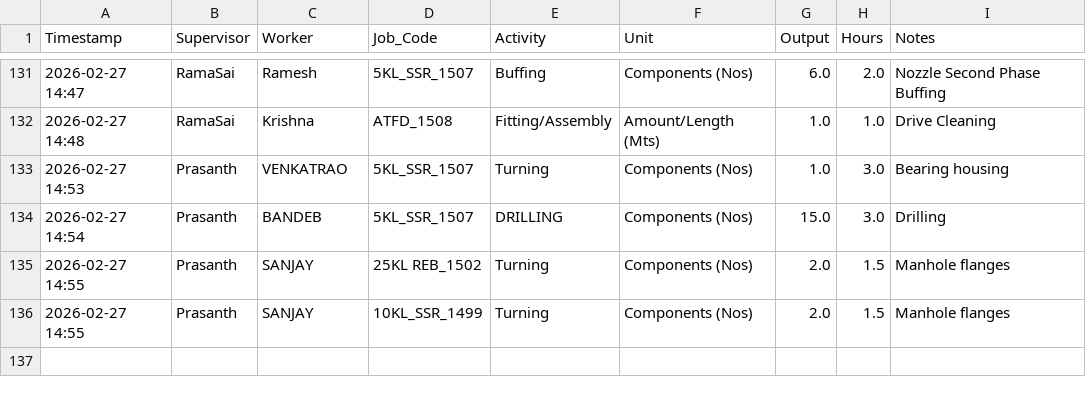
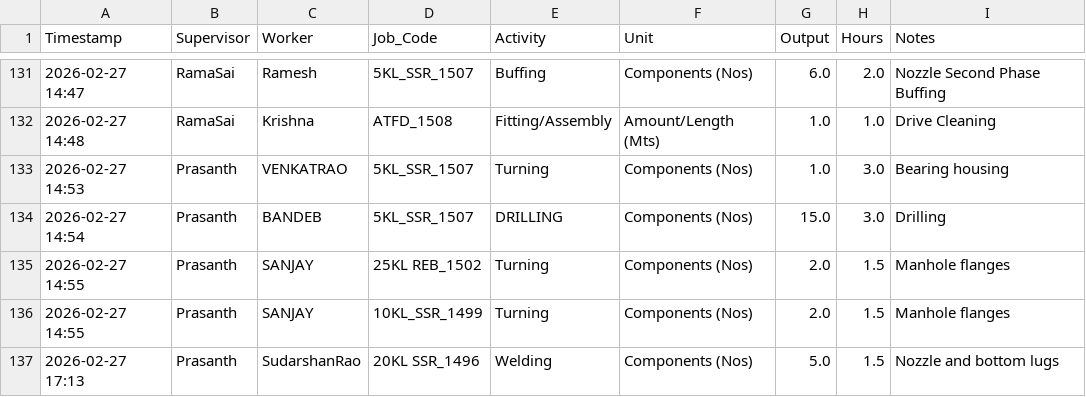
Before and after one commit to Bgenggadmin/shopfloor-monitor, a CSV file: production_logs.csv, drawn as a sheet; only a part is shown, gaps mark what is left out; the diff names each change by its address in the sheet, - before the commit and + after, or states it on an @@ line.

Commit message:
Prod Sync 2026-02-27 17:13:06.983034+05:30

```diff
--- a/production_logs.csv
+++ b/production_logs.csv
+row 137: 2026-02-27 17:13 | Prasanth | SudarshanRao | 20KL SSR_1496 | Welding | Components (Nos) | 5.0 | 1.5 | Nozzle and bottom lugs
```
